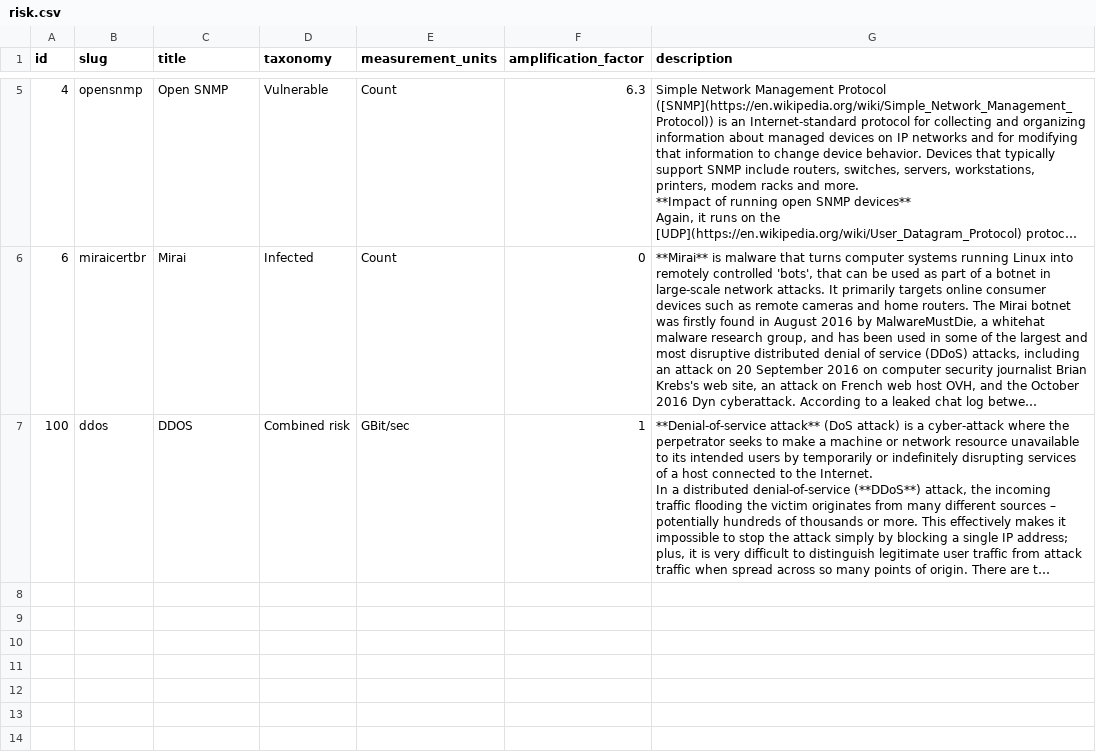
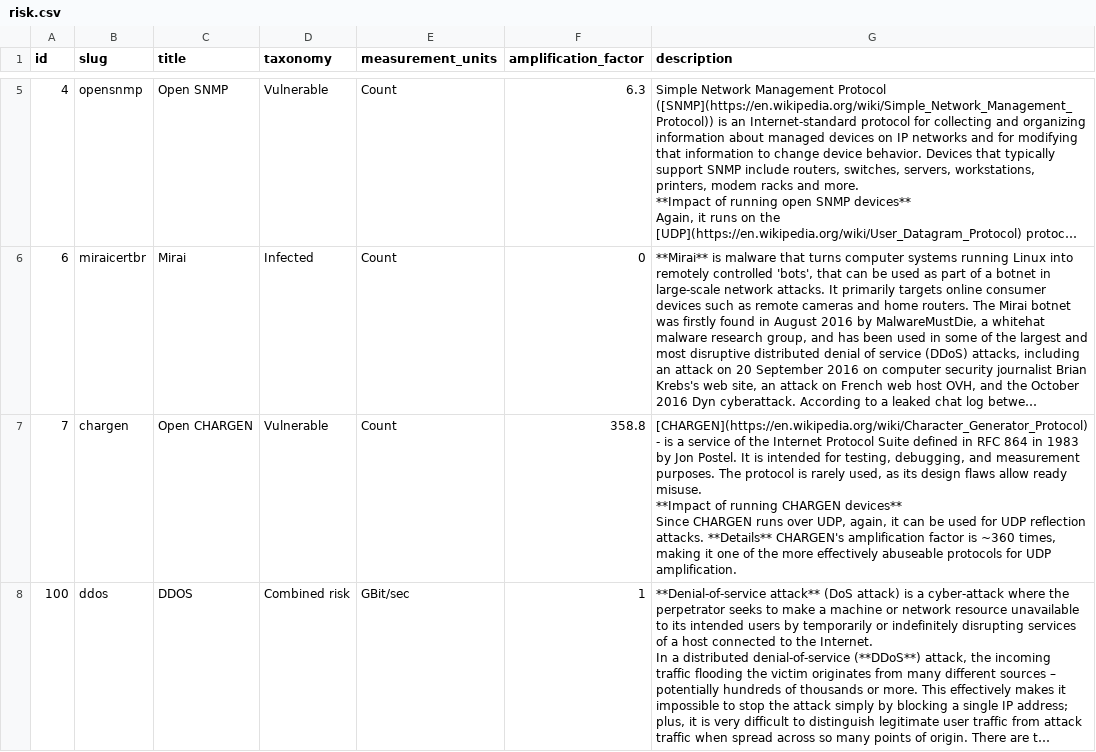
Before and after one commit to cybergreen-net/refdata-risk, a CSV file: data/risk.csv, drawn as a sheet; only a part is shown, gaps mark what is left out; long unchanged cells end in …; ↵ is a line break in a cell; the diff names each change by its address in the sheet, - before the commit and + after, or states it on an @@ line.

Commit message:
Add CHARGEN definition

```diff
--- a/data/risk.csv
+++ b/data/risk.csv
+row 7: 7 | chargen | Open CHARGEN | Vulnerable | Count | 358.8 | [CHARGEN](https://en.wikipedia.org/wiki/Character_Generator_Protocol) - is a service of the Internet Protocol Suite defined in RFC 864 in 1983 by Jon Postel. It is intended for testing, debugging, and measurement purposes. The protocol is rarely used, as its design flaws allow ready misuse. ↵ **Impact of running CHARGEN devices** ↵ Since CHARGEN runs over UDP, again, it can be used for UDP reflection attacks. **Details** CHARGEN's amplification factor is ~360 times, making it one of the more effectively abuseable protocols for UDP amplification.
```
